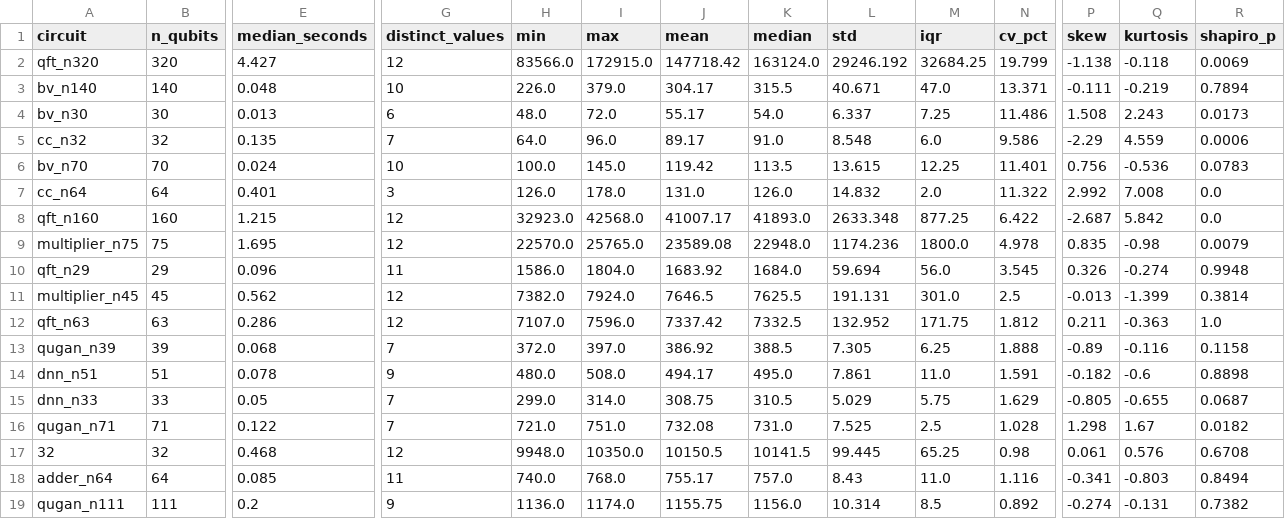
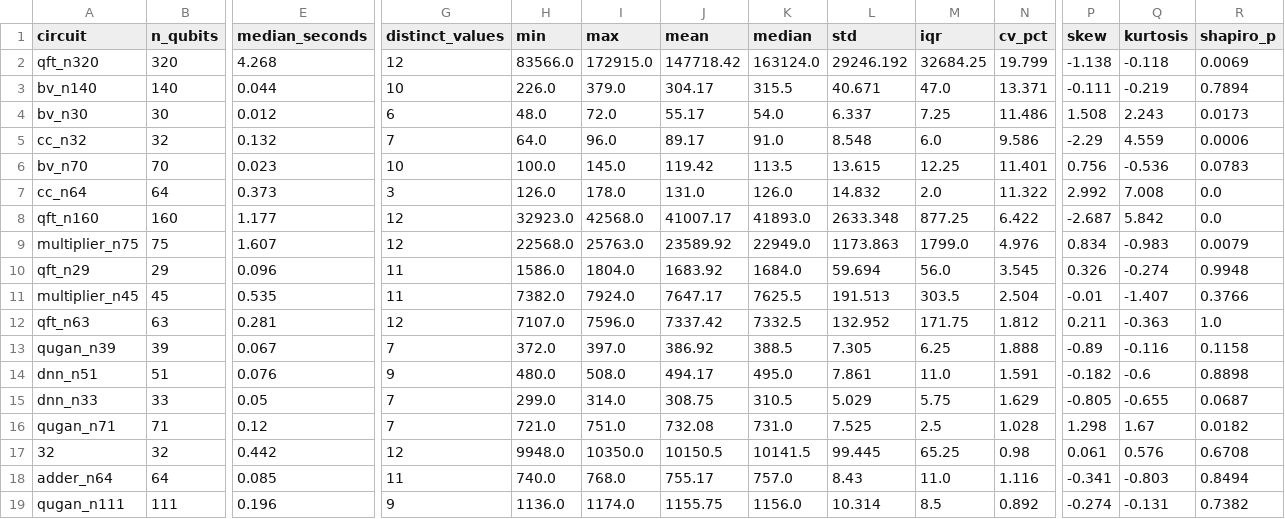
Before and after one commit to Mormolykos/qvalidation, a CSV file: results/summary/bp_large_linear_q202_2q.csv, drawn as a sheet; only a part is shown, gaps mark what is left out; the diff covers the shown part only; the diff names each change by its address in the sheet, - before the commit and + after, or states it on an @@ line.

```diff
--- a/results/summary/bp_large_linear_q202_2q.csv
+++ b/results/summary/bp_large_linear_q202_2q.csv
-E2 (median_seconds): 4.427
+E2 (median_seconds): 4.268
-E3 (median_seconds): 0.048
+E3 (median_seconds): 0.044
-E4 (median_seconds): 0.013
+E4 (median_seconds): 0.012
-E5 (median_seconds): 0.135
+E5 (median_seconds): 0.132
-E6 (median_seconds): 0.024
+E6 (median_seconds): 0.023
-E7 (median_seconds): 0.401
+E7 (median_seconds): 0.373
-E8 (median_seconds): 1.215
+E8 (median_seconds): 1.177
-E9 (median_seconds): 1.695
+E9 (median_seconds): 1.607
-H9 (min): 22570.0
+H9 (min): 22568.0
-I9 (max): 25765.0
+I9 (max): 25763.0
-J9 (mean): 23589.08
+J9 (mean): 23589.92
-K9 (median): 22948.0
+K9 (median): 22949.0
-L9 (std): 1174.236
+L9 (std): 1173.863
-M9 (iqr): 1800.0
+M9 (iqr): 1799.0
-N9 (cv_pct): 4.978
+N9 (cv_pct): 4.976
-P9 (skew): 0.835
+P9 (skew): 0.834
-Q9 (kurtosis): -0.98
+Q9 (kurtosis): -0.983
-E11 (median_seconds): 0.562
+E11 (median_seconds): 0.535
-G11 (distinct_values): 12
+G11 (distinct_values): 11
-J11 (mean): 7646.5
+J11 (mean): 7647.17
-L11 (std): 191.131
+L11 (std): 191.513
-M11 (iqr): 301.0
+M11 (iqr): 303.5
-N11 (cv_pct): 2.5
+N11 (cv_pct): 2.504
-P11 (skew): -0.013
+P11 (skew): -0.01
-Q11 (kurtosis): -1.399
+Q11 (kurtosis): -1.407
-R11 (shapiro_p): 0.3814
+R11 (shapiro_p): 0.3766
-E12 (median_seconds): 0.286
+E12 (median_seconds): 0.281
-E13 (median_seconds): 0.068
+E13 (median_seconds): 0.067
-E14 (median_seconds): 0.078
+E14 (median_seconds): 0.076
-E16 (median_seconds): 0.122
+E16 (median_seconds): 0.12
-E17 (median_seconds): 0.468
+E17 (median_seconds): 0.442
-E19 (median_seconds): 0.2
+E19 (median_seconds): 0.196
```
Also changed, not shown: 1 removed row and 48 edited cells elsewhere in this file, 11 other files.
